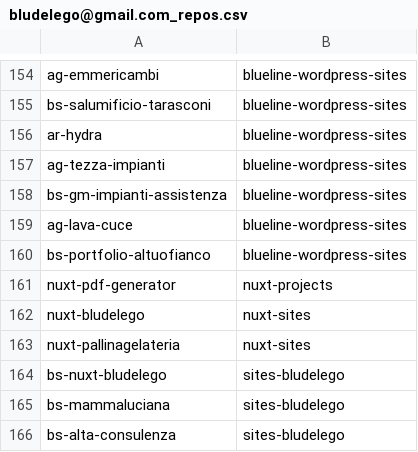
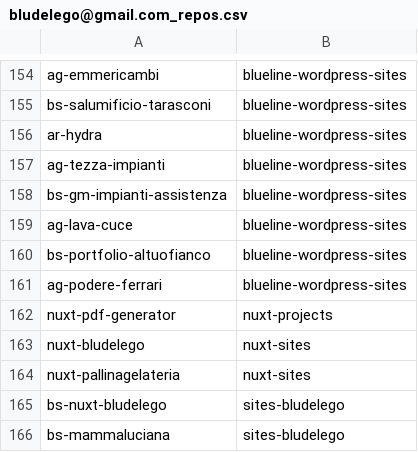
Before and after one commit to seriiserii825/py-bitbucket, a CSV file: bludelego@gmail.com_repos.csv, drawn as a sheet; only a part is shown, gaps mark what is left out; the shorter side is filled out with more unchanged rows; the diff names each change by its address in the sheet, - before the commit and + after, or states it on an @@ line.

Commit message:
feat: ag-podere-ferrari

```diff
--- a/bludelego@gmail.com_repos.csv
+++ b/bludelego@gmail.com_repos.csv
+row 161: ag-podere-ferrari | blueline-wordpress-sites
```
Also changed, not shown: 3 other files.
